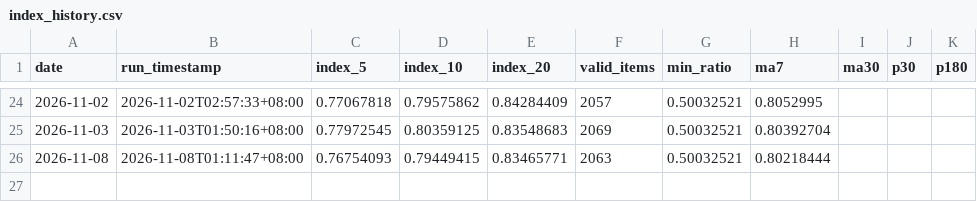
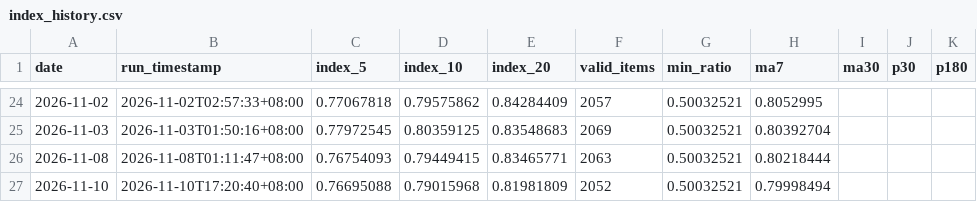
Before and after one commit to G-JW/Steam-Exchange-Index, a CSV file: data/index_history.csv, drawn as a sheet; only a part is shown, gaps mark what is left out.

```diff
--- a/data/index_history.csv
+++ b/data/index_history.csv
@@ -26 +26,2 @@ date,run_timestamp,index_5,index_10,index_20,valid_items,min_ratio,ma7,ma30,p30,
 2026-11-08,2026-11-08T01:11:47+08:00,0.76754093,0.79449415,0.83465771,2063,0.50032521,0.80218444,,,
+2026-11-10,2026-11-10T17:20:40+08:00,0.76695088,0.79015968,0.81981809,2052,0.50032521,0.79998494,,,
```
